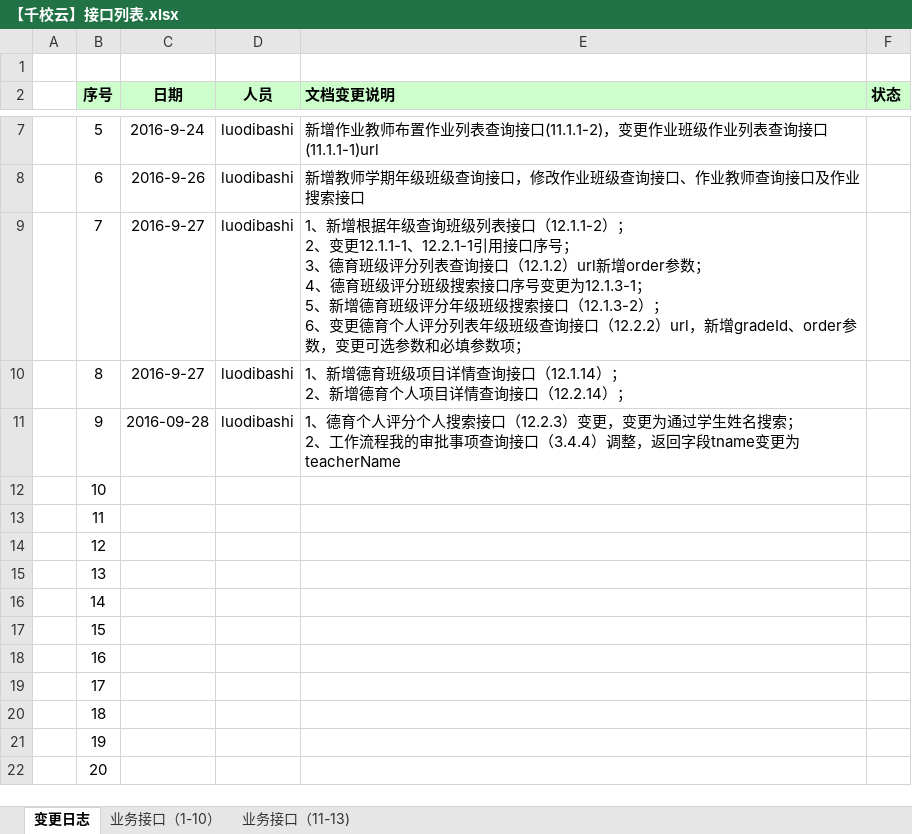
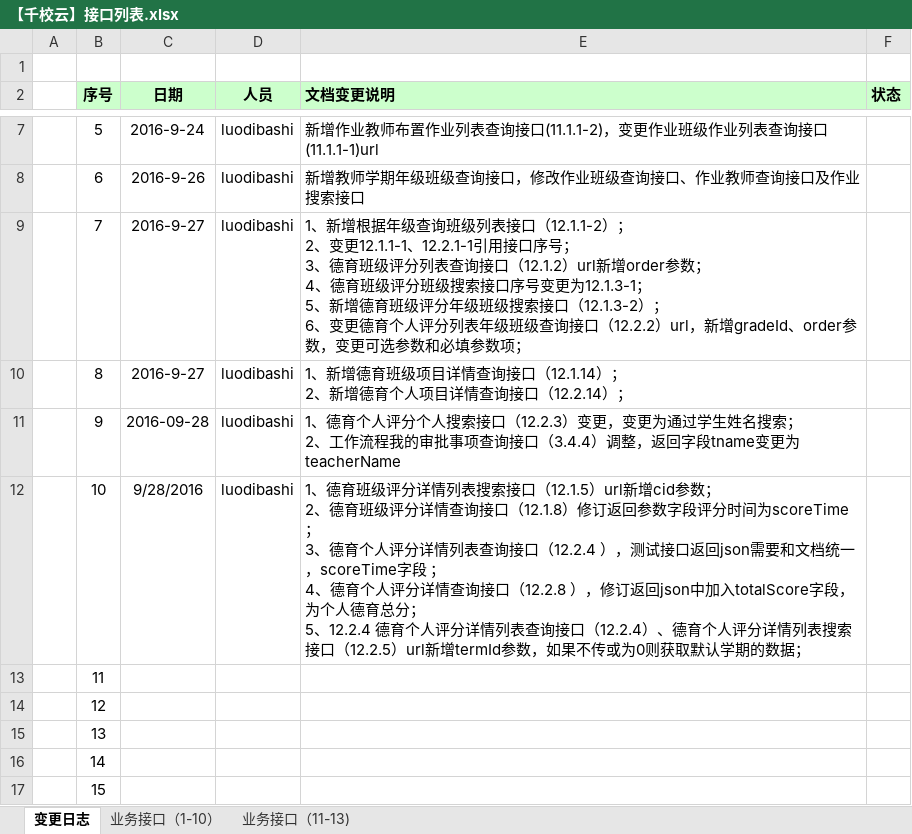
Before and after one commit to cnsuhao/ishome-taocode, an Excel workbook: biz/MC-MSC-Web/qxy接口定义文档2016-8-8/【千校云】接口列表.xlsx, sheet 变更日志, drawn as a sheet; only a part is shown, gaps mark what is left out; the shorter side is filled out with more unchanged rows; values as stored, in another font and other column widths than the file's, no borders; ↵ is a line break in a cell; the diff names each change by its address in the sheet, - before the commit and + after, or states it on an @@ line.

```diff
--- a/biz/MC-MSC-Web/qxy接口定义文档2016-8-8/【千校云】接口列表.xlsx (sheet 变更日志)
+++ b/biz/MC-MSC-Web/qxy接口定义文档2016-8-8/【千校云】接口列表.xlsx (sheet 变更日志)
-C12 (日期): (empty)
+C12 (日期): 9/28/2016
-D12 (人员): (empty)
+D12 (人员): luodibashi
-E12 (文档变更说明): (empty)
+E12 (文档变更说明): 1、德育班级评分详情列表搜索接口（12.1.5）url新增cid参数； ↵ 2、德育班级评分详情查询接口（12.1.8）修订返回参数字段评分时间为scoreTime； ↵ 3、德育个人评分详情列表查询接口（12.2.4 ），测试接口返回json需要和文档统一，scoreTime字段 ； ↵ 4、德育个人评分详情查询接口（12.2.8 ），修订返回json中加入totalScore字段，为个人德育总分； ↵ 5、12.2.4 德育个人评分详情列表查询接口（12.2.4）、德育个人评分详情列表搜索接口（12.2.5）url新增termId参数，如果不传或为0则获取默认学期的数据；
```
Also changed, not shown: sheet 业务接口（11-13), charts or pictures.
